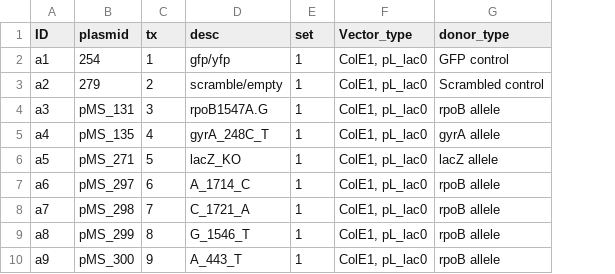
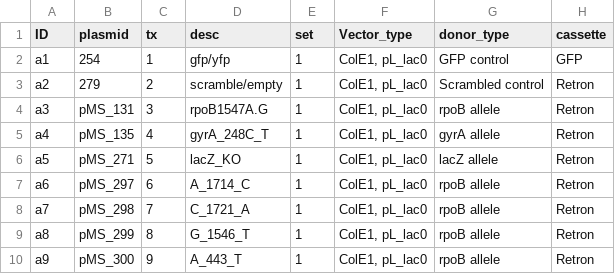
Before and after one commit to churchlab/rlr, a CSV file: supplemental_figures/fig_S1A/txs.csv, drawn as a sheet; only a part is shown; the diff names each change by its address in the sheet, - before the commit and + after, or states it on an @@ line.

```diff
--- a/supplemental_figures/fig_S1A/txs.csv
+++ b/supplemental_figures/fig_S1A/txs.csv
+column H (cassette), rows 2-10: GFP | Retron | Retron | Retron | Retron | Retron | Retron | Retron | Retron
```
Also changed, not shown: 7 other files.
